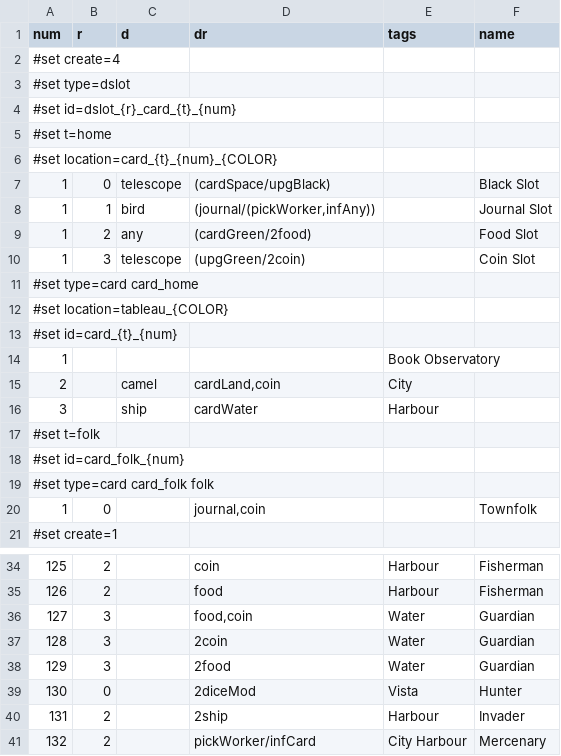
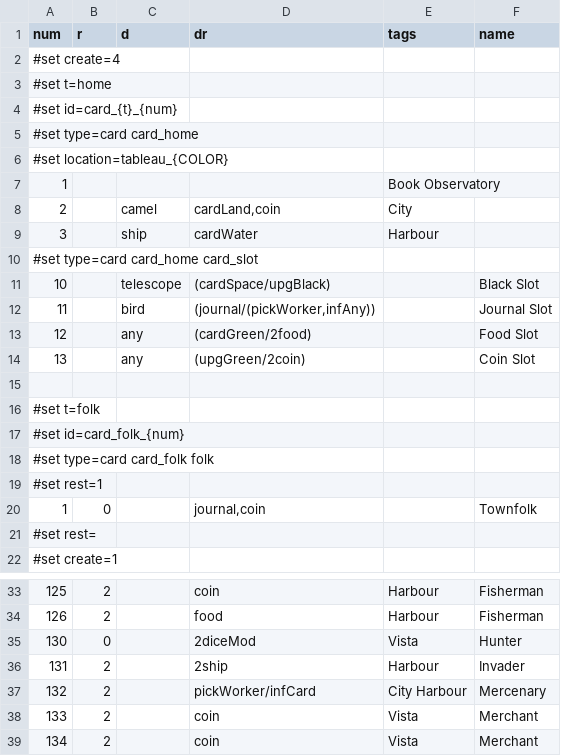
Before and after one commit to elaskavaia/bga-wayfarers, a CSV file: misc/card_material.csv, drawn as a sheet; only a part is shown, gaps mark what is left out; the shorter side is filled out with more unchanged rows; the diff covers the shown part only.

```diff
--- a/misc/card_material.csv
+++ b/misc/card_material.csv
@@ -2,13 +2,6 @@ num|r|d|dr|tags|name
 #set create=4
-#set type=dslot
-#set id=dslot_{r}_card_{t}_{num}
 #set t=home
-#set location=card_{t}_{num}_{COLOR}
-1|0|telescope|(cardSpace/upgBlack)||Black Slot
-1|1|bird|(journal/(pickWorker,infAny))||Journal Slot
-1|2|any|(cardGreen/2food)||Food Slot
-1|3|telescope|(upgGreen/2coin)||Coin Slot
+#set id=card_{t}_{num}
 #set type=card card_home
 #set location=tableau_{COLOR}
-#set id=card_{t}_{num}
 1||||Book Observatory
@@ -16,2 +9,8 @@ num|r|d|dr|tags|name
 3||ship|cardWater|Harbour
+#set type=card card_home card_slot
+10||telescope|(cardSpace/upgBlack)||Black Slot
+11||bird|(journal/(pickWorker,infAny))||Journal Slot
+12||any|(cardGreen/2food)||Food Slot
+13||any|(upgGreen/2coin)||Coin Slot
+
 #set t=folk
@@ -19,3 +18,5 @@ num|r|d|dr|tags|name
 #set type=card card_folk folk
+#set rest=1
 1|0||journal,coin||Townfolk
+#set rest=
 #set create=1
@@ -35,5 +34,2 @@ num|r|d|dr|tags|name
 126|2||food|Harbour|Fisherman
-127|3||food,coin|Water|Guardian
-128|3||2coin|Water|Guardian
-129|3||2food|Water|Guardian
 130|0||2diceMod|Vista|Hunter
```
Also changed, not shown: 5 added rows and 4 moved rows elsewhere in this file, misc/op_material.csv, misc/token_material.csv, 18 other files.
